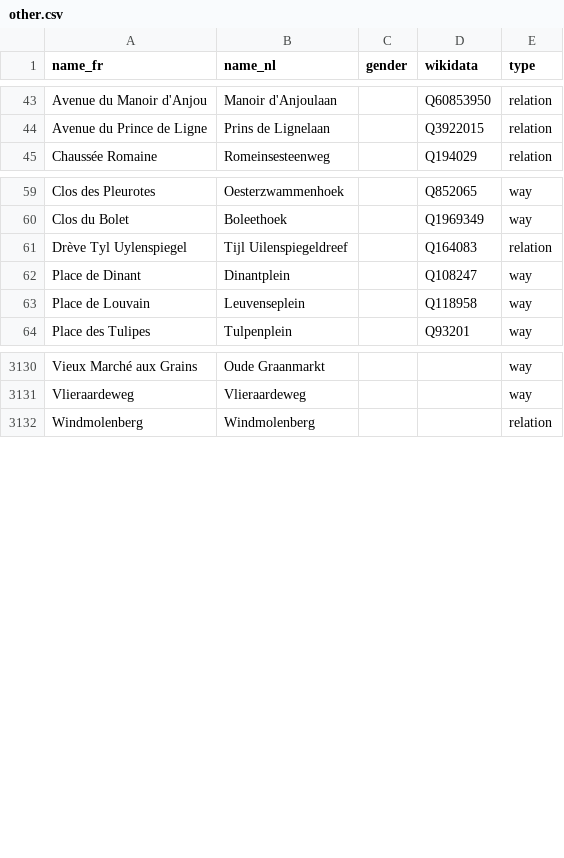
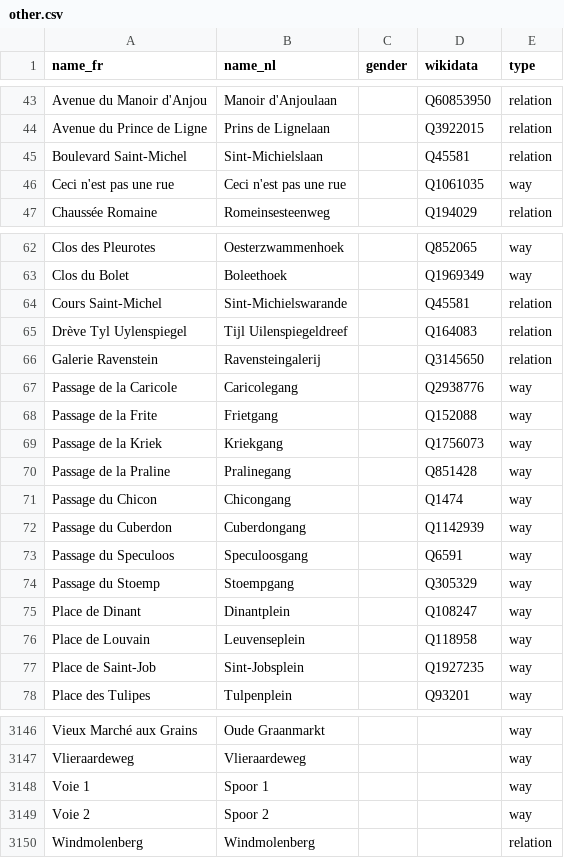
Before and after one commit to EqualStreetNames/equalstreetnames, a CSV file: static/other.csv, drawn as a sheet; only a part is shown, gaps mark what is left out; the diff covers the shown part only; the diff names each change by its address in the sheet, - before the commit and + after, or states it on an @@ line.

Commit message:
🗃 Update data

```diff
--- a/static/other.csv
+++ b/static/other.csv
+row 45: Boulevard Saint-Michel | Sint-Michielslaan |  | Q45581 | relation
+row 46: Ceci n'est pas une rue | Ceci n'est pas une rue |  | Q1061035 | way
+row 64: Cours Saint-Michel | Sint-Michielswarande |  | Q45581 | relation
+row 66: Galerie Ravenstein | Ravensteingalerij |  | Q3145650 | relation
+row 67: Passage de la Caricole | Caricolegang |  | Q2938776 | way
+row 68: Passage de la Frite | Frietgang |  | Q152088 | way
+row 69: Passage de la Kriek | Kriekgang |  | Q1756073 | way
+row 70: Passage de la Praline | Pralinegang |  | Q851428 | way
+row 71: Passage du Chicon | Chicongang |  | Q1474 | way
+row 72: Passage du Cuberdon | Cuberdongang |  | Q1142939 | way
+row 73: Passage du Speculoos | Speculoosgang |  | Q6591 | way
+row 74: Passage du Stoemp | Stoempgang |  | Q305329 | way
+row 77: Place de Saint-Job | Sint-Jobsplein |  | Q1927235 | way
+row 3148: Voie 1 | Spoor 1 |  |  | way
+row 3149: Voie 2 | Spoor 2 |  |  | way
```
Also changed, not shown: 7 added rows and 4 removed rows elsewhere in this file, data/event-2020-02-17/gender.csv, static/gender.csv, 4 other files.
